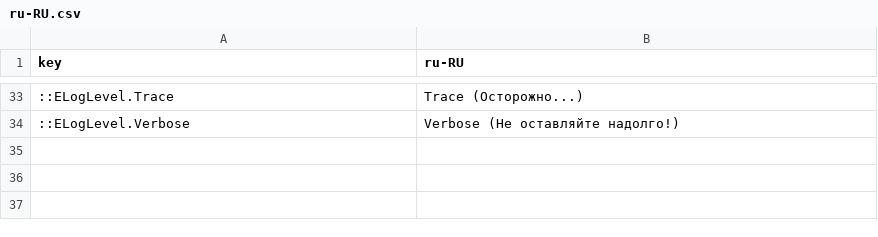
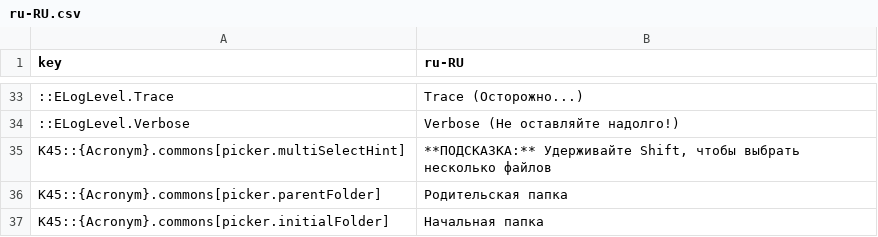
Before and after one commit to klyte45/CS2-BelzontCommons, a CSV file: i18n/ru-RU.csv, drawn as a sheet; only a part is shown, gaps mark what is left out; the diff names each change by its address in the sheet, - before the commit and + after, or states it on an @@ line.

Commit message:
File picker UI i18n

```diff
--- a/i18n/ru-RU.csv
+++ b/i18n/ru-RU.csv
+row 35: K45::{Acronym}.commons[picker.multiSelectHint] | **ПОДСКАЗКА:** Удерживайте Shift, чтобы выбрать несколько файлов
+row 36: K45::{Acronym}.commons[picker.parentFolder] | Родительская папка
+row 37: K45::{Acronym}.commons[picker.initialFolder] | Начальная папка
```
Also changed, not shown: i18n/de-DE.csv, i18n/es-ES.csv, 8 other files.
